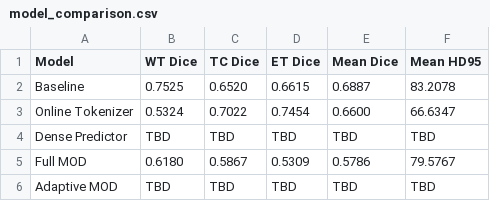
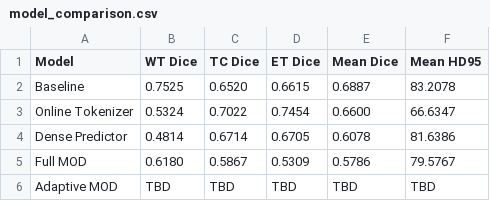
Before and after one commit to RahulNag-V/Adaptive-Self-Distillation-3D-Brain-Tumor-Segmentation, a CSV file: results/model_comparison.csv, drawn as a sheet.

Commit message:
Add Adaptive MOD scripts, verify 1-step sanity check, and incorporate Dense Predictor results

```diff
--- a/results/model_comparison.csv
+++ b/results/model_comparison.csv
@@ -3,3 +3,3 @@ Baseline,0.7525,0.6520,0.6615,0.6887,83.2078
 Online Tokenizer,0.5324,0.7022,0.7454,0.6600,66.6347
-Dense Predictor,TBD,TBD,TBD,TBD,TBD
+Dense Predictor,0.4814,0.6714,0.6705,0.6078,81.6386
 Full MOD,0.6180,0.5867,0.5309,0.5786,79.5767
```
Also changed, not shown: 15 other files.
